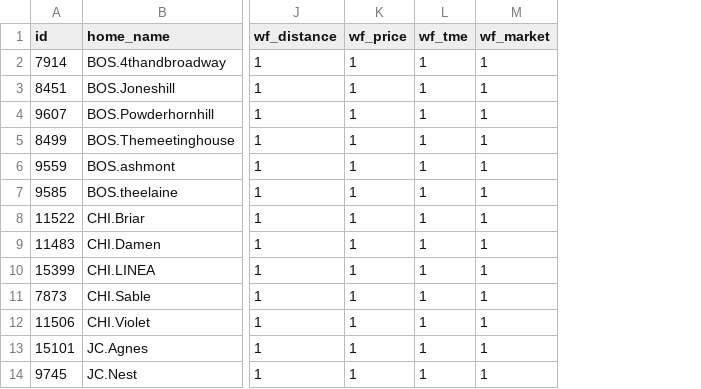
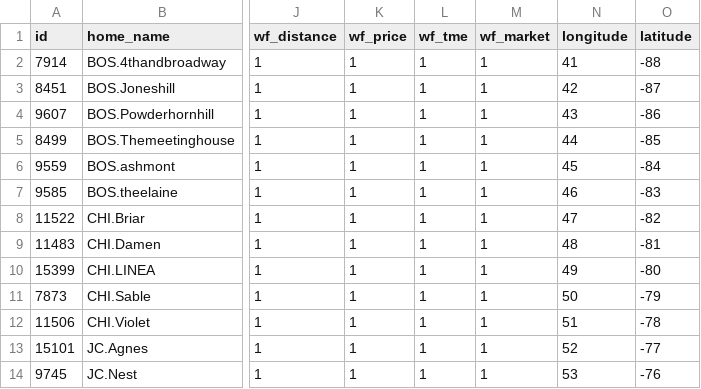
Before and after one commit to NYU-COMMON-ITP/web-nyu-2022-isp-algorithm, a CSV file: postgres/nyu-csv-data/properties.csv, drawn as a sheet; only a part is shown, gaps mark what is left out; the diff names each change by its address in the sheet, - before the commit and + after, or states it on an @@ line.

Commit message:
calculate the distance on the user search page

```diff
--- a/postgres/nyu-csv-data/properties.csv
+++ b/postgres/nyu-csv-data/properties.csv
+column N (longitude), rows 2-14: 41 | 42 | 43 | 44 | 45 | 46 | 47 | 48 | 49 | 50 | 51 | 52 | 53
+column O (latitude), rows 2-14: -88 | -87 | -86 | -85 | -84 | -83 | -82 | -81 | -80 | -79 | -78 | -77 | -76
```
Also changed, not shown: 10 other files.
